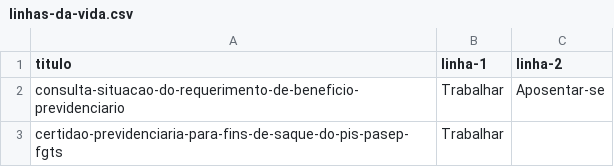
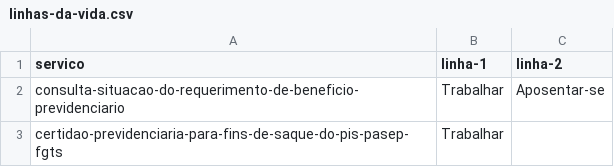
Before and after one commit to servicosgovbr/portal-de-servicos, a CSV file: src/main/resources/linhas-da-vida.csv, drawn as a sheet; only a part is shown.

Commit message:
Linhas da vida para serviços, baseado no linhas-da-vida.csv - #185

```diff
--- a/src/main/resources/linhas-da-vida.csv
+++ b/src/main/resources/linhas-da-vida.csv
@@ -1,2 +1,2 @@
-titulo,linha-1,linha-2
+servico,linha-1,linha-2
 consulta-situacao-do-requerimento-de-beneficio-previdenciario,Trabalhar,Aposentar-se
```
Also changed, not shown: 7 other files.
